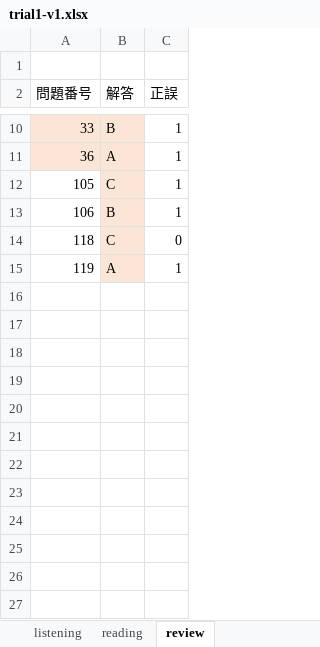
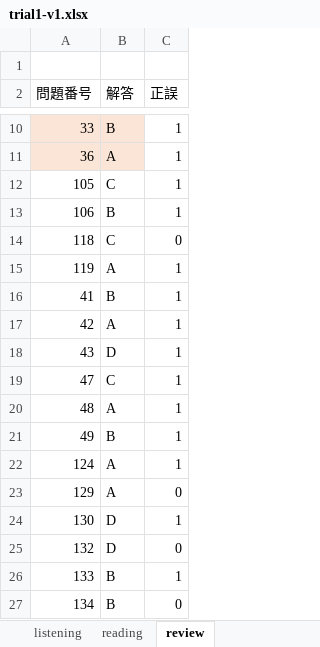
Before and after one commit to Shinichi0713/english-study, an Excel workbook: toeic-test-v4/trial1-v1.xlsx, sheet review, drawn as a sheet; only a part is shown, gaps mark what is left out; values as stored, in another font and other column widths than the file's, no borders; the diff names each change by its address in the sheet, - before the commit and + after, or states it on an @@ line.

Commit message:
up

```diff
--- a/toeic-test-v4/trial1-v1.xlsx (sheet review)
+++ b/toeic-test-v4/trial1-v1.xlsx (sheet review)
-B12:B15 fill: #FBE5D6
+B12:B15 fill: none
+row 16: 41 | B | 1
+row 17: 42 | A | 1
+row 18: 43 | D | 1
+row 19: 47 | C | 1
+row 20: 48 | A | 1
+row 21: 49 | B | 1
+row 22: 124 | A | 1
+row 23: 129 | A | 0
+row 24: 130 | D | 1
+row 25: 132 | D | 0
+row 26: 133 | B | 1
+row 27: 134 | B | 0
```
